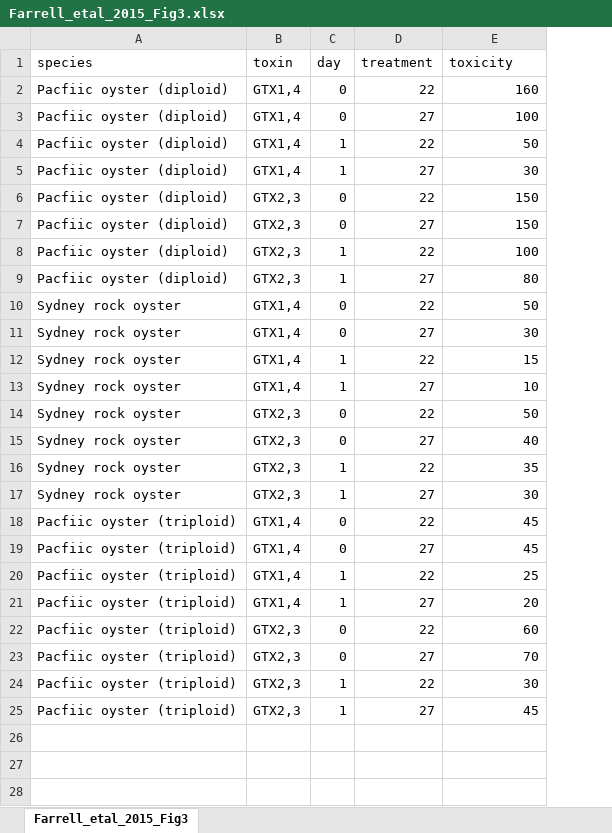
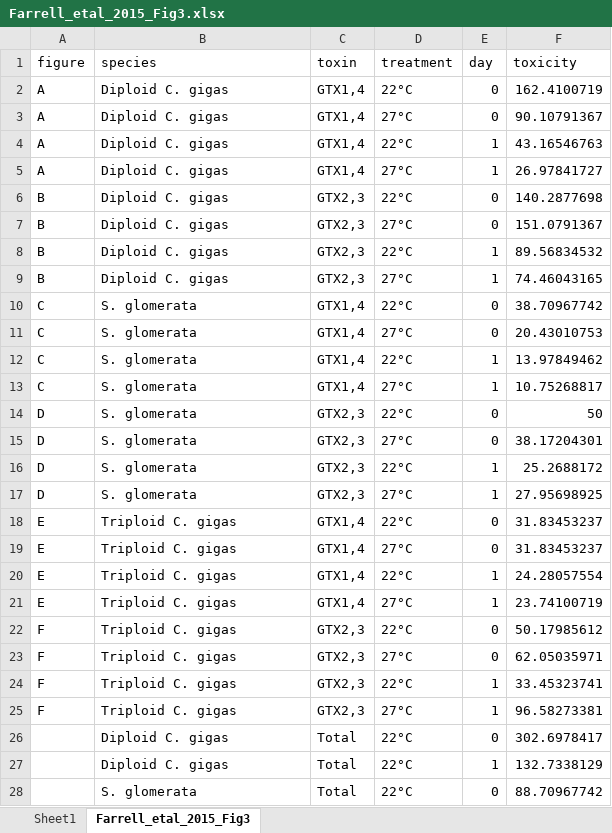
Before and after one commit to cfree14/hab_depuration, an Excel workbook: data/extracted_data/raw/Farrell_etal_2015_Fig3.xlsx, sheet Farrell_etal_2015_Fig3, drawn as a sheet; only a part is shown; values as stored, in another font and other column widths than the file's, no borders; removed rows and columns are numbered as before the commit, all else as after; the diff covers the shown part only; the diff names each change by its address in the sheet, - before the commit and + after, or states it on an @@ line.

```diff
--- a/data/extracted_data/raw/Farrell_etal_2015_Fig3.xlsx (sheet Farrell_etal_2015_Fig3)
+++ b/data/extracted_data/raw/Farrell_etal_2015_Fig3.xlsx (sheet Farrell_etal_2015_Fig3)
+sheet tab: Sheet1
+column A (figure), rows 2-25: A | A | A | A | B | B | B | B | C | C | C | C | D | D | D | D | E | E | E | E | F | F | F | F
+column D (treatment), rows 2-25: 22°C | 27°C | 22°C | 27°C | 22°C | 27°C | 22°C | 27°C | 22°C | 27°C | 22°C | 27°C | 22°C | 27°C | 22°C | 27°C | 22°C | 27°C | 22°C | 27°C | 22°C | 27°C | 22°C | 27°C
-column D (treatment), rows 2-25: 22 | 27 | 22 | 27 | 22 | 27 | 22 | 27 | 22 | 27 | 22 | 27 | 22 | 27 | 22 | 27 | 22 | 27 | 22 | 27 | 22 | 27 | 22 | 27
-B2:B9 (species): Pacfiic oyster (diploid)
+B2:B9 (species): Diploid C. gigas
-F2 (toxicity): 160
+F2 (toxicity): 162.4100719
-F3 (toxicity): 100
+F3 (toxicity): 90.10791367
-F4 (toxicity): 50
+F4 (toxicity): 43.16546763
-F5 (toxicity): 30
+F5 (toxicity): 26.97841727
-F6 (toxicity): 150
+F6 (toxicity): 140.2877698
-F7 (toxicity): 150
+F7 (toxicity): 151.0791367
-F8 (toxicity): 100
+F8 (toxicity): 89.56834532
-F9 (toxicity): 80
+F9 (toxicity): 74.46043165
-B10:B17 (species): Sydney rock oyster
+B10:B17 (species): S. glomerata
-F10 (toxicity): 50
+F10 (toxicity): 38.70967742
-F11 (toxicity): 30
+F11 (toxicity): 20.43010753
-F12 (toxicity): 15
+F12 (toxicity): 13.97849462
-F13 (toxicity): 10
+F13 (toxicity): 10.75268817
-F15 (toxicity): 40
+F15 (toxicity): 38.17204301
-F16 (toxicity): 35
+F16 (toxicity): 25.2688172
-F17 (toxicity): 30
+F17 (toxicity): 27.95698925
-B18:B25 (species): Pacfiic oyster (triploid)
+B18:B25 (species): Triploid C. gigas
-F18:F19 (toxicity): 45
+F18:F19 (toxicity): 31.83453237
-F20 (toxicity): 25
+F20 (toxicity): 24.28057554
-F21 (toxicity): 20
+F21 (toxicity): 23.74100719
-F22 (toxicity): 60
+F22 (toxicity): 50.17985612
-F23 (toxicity): 70
+F23 (toxicity): 62.05035971
-F24 (toxicity): 30
+F24 (toxicity): 33.45323741
-F25 (toxicity): 45
+F25 (toxicity): 96.58273381
+row 26:  | Diploid C. gigas | Total | 22°C | 0 | 302.6978417
+row 27:  | Diploid C. gigas | Total | 22°C | 1 | 132.7338129
+row 28:  | S. glomerata | Total | 22°C | 0 | 88.70967742
```
Also changed, not shown: 9 added rows elsewhere in this sheet, data/extracted_data/raw/Oliveira_etal_2020_Figure3.xlsx, 9 other files.
